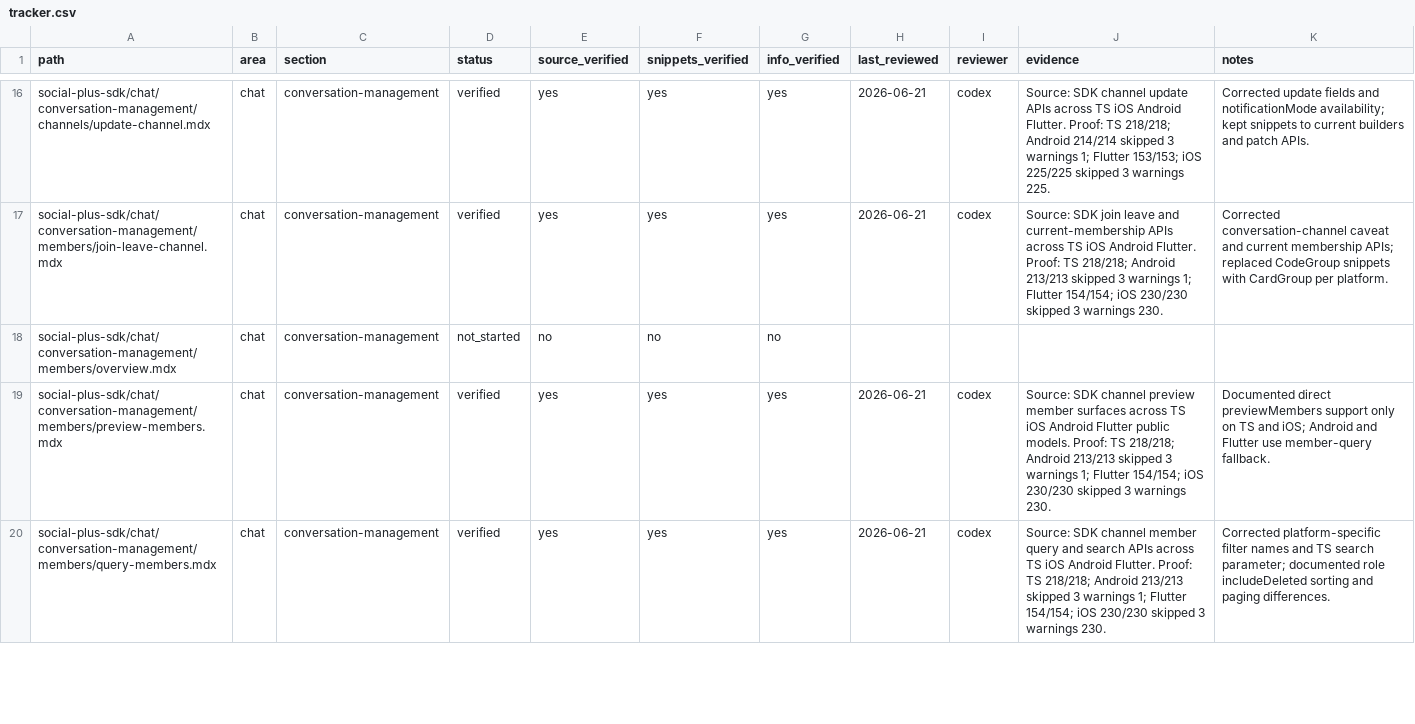
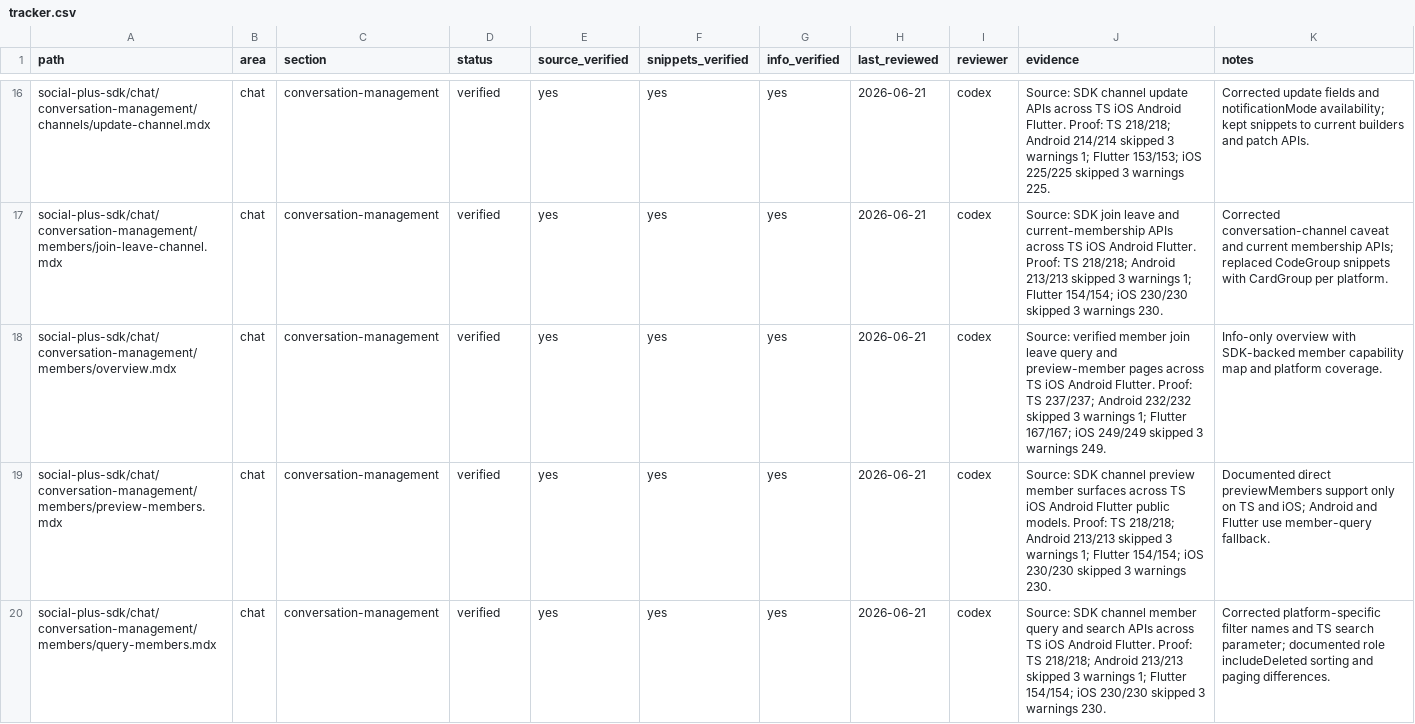
Before and after one commit to AmityCo/social-plus-docs, a CSV file: .docs-ops/sdk-audit/tracker.csv, drawn as a sheet; only a part is shown, gaps mark what is left out; the diff covers the shown part only.

Commit message:
Audit chat overview SDK docs

```diff
--- a/.docs-ops/sdk-audit/tracker.csv
+++ b/.docs-ops/sdk-audit/tracker.csv
@@ -17,3 +17,3 @@ social-plus-sdk/chat/conversation-management/channels/update-channel.mdx,chat,co
 social-plus-sdk/chat/conversation-management/members/join-leave-channel.mdx,chat,conversation-management,verified,yes,yes,yes,2026-06-21,codex,"Source: SDK join leave and current-membership APIs across TS iOS Android Flutter. Proof: TS 218/218; Android 213/213 skipped 3 warnings 1; Flutter 154/154; iOS 230/230 skipped 3 warnings 230.","Corrected conversation-channel caveat and current membership APIs; replaced CodeGroup snippets with CardGroup per platform."
-social-plus-sdk/chat/conversation-management/members/overview.mdx,chat,conversation-management,not_started,no,no,no,,,,
+social-plus-sdk/chat/conversation-management/members/overview.mdx,chat,conversation-management,verified,yes,yes,yes,2026-06-21,codex,"Source: verified member join leave query and preview-member pages across TS iOS Android Flutter. Proof: TS 237/237; Android 232/232 skipped 3 warnings 1; Flutter 167/167; iOS 249/249 skipped 3 warnings 249.","Info-only overview with SDK-backed member capability map and platform coverage."
 social-plus-sdk/chat/conversation-management/members/preview-members.mdx,chat,conversation-management,verified,yes,yes,yes,2026-06-21,codex,"Source: SDK channel preview member surfaces across TS iOS Android Flutter public models. Proof: TS 218/218; Android 213/213 skipped 3 warnings 1; Flutter 154/154; iOS 230/230 skipped 3 warnings 230.","Documented direct previewMembers support only on TS and iOS; Android and Flutter use member-query fallback."
```
Also changed, not shown: 24 edited cells elsewhere in this file, 8 other files.
